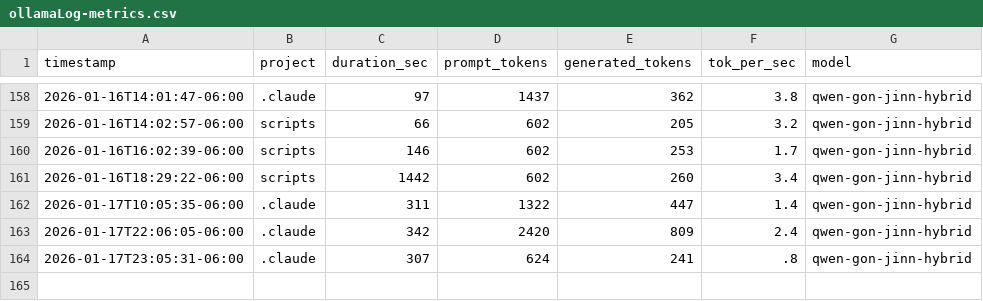
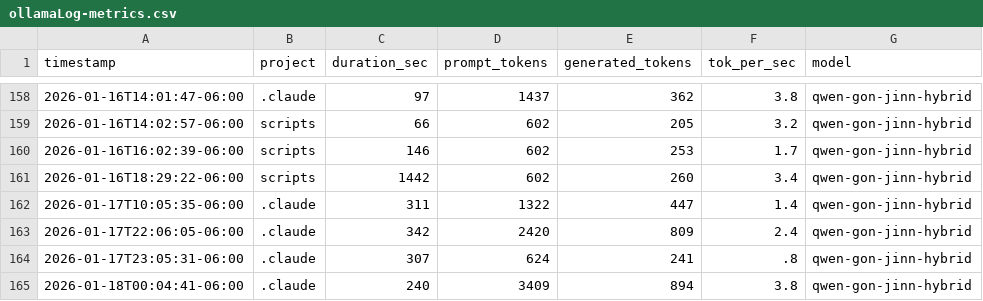
Before and after one commit to jaded423/claudeGlobal, a CSV file: logs/ollamaLog-metrics.csv, drawn as a sheet; only a part is shown, gaps mark what is left out; the diff names each change by its address in the sheet, - before the commit and + after, or states it on an @@ line.

```diff
--- a/logs/ollamaLog-metrics.csv
+++ b/logs/ollamaLog-metrics.csv
+row 165: 2026-01-18T00:04:41-06:00 | .claude | 240 | 3409 | 894 | 3.8 | qwen-gon-jinn-hybrid
```
Also changed, not shown: 4 other files.
